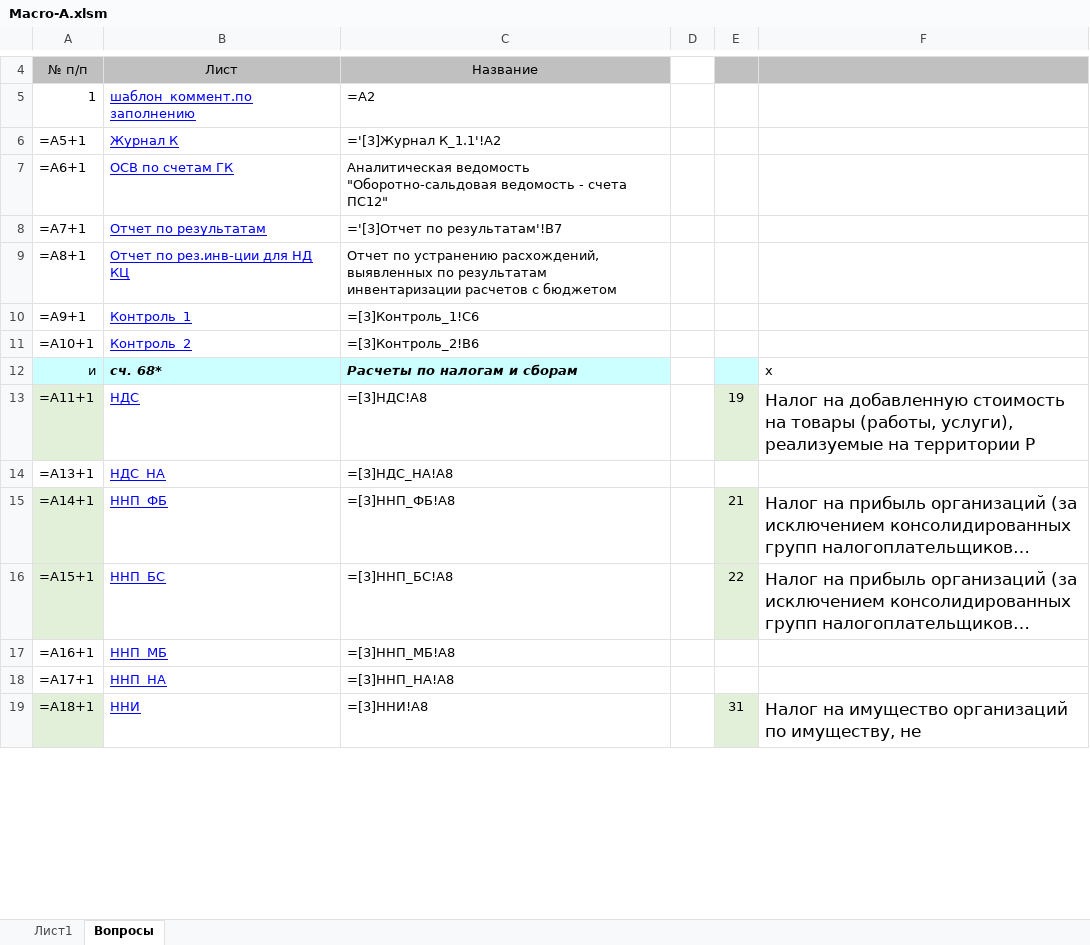
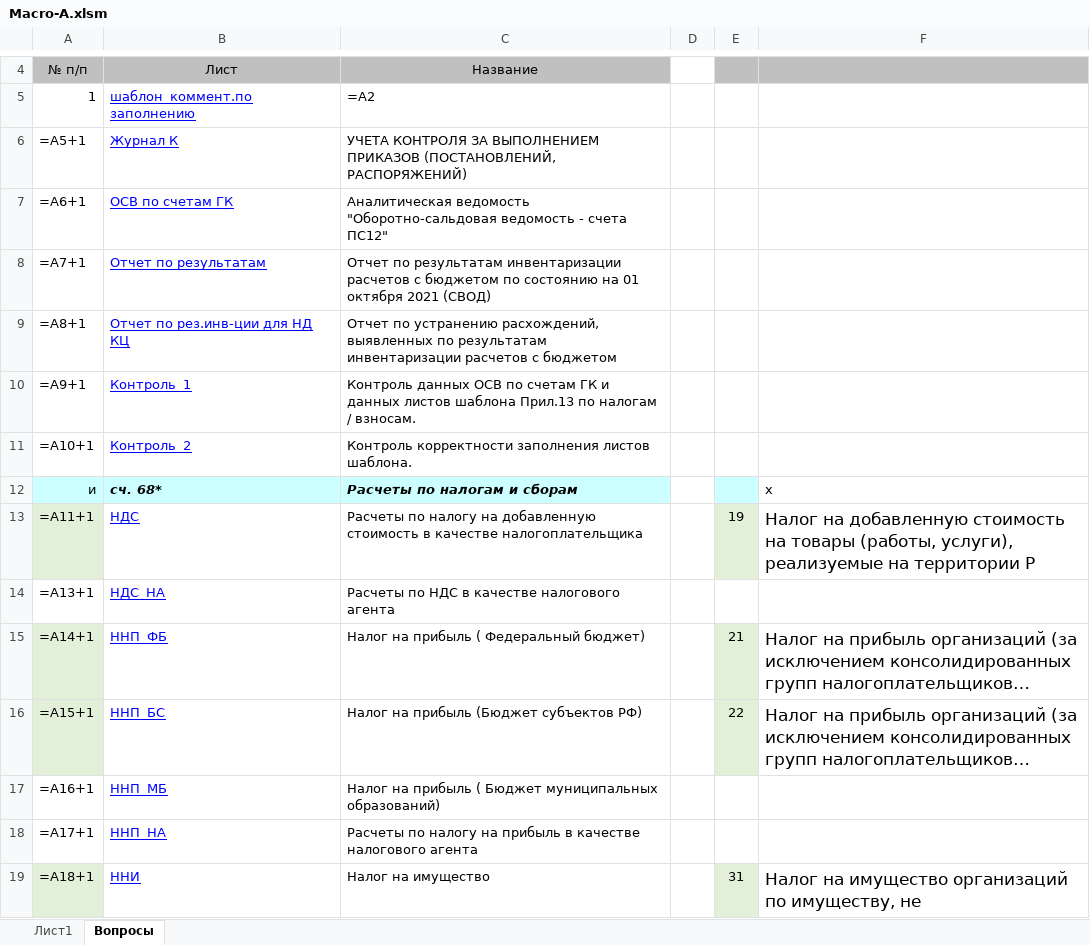
Before and after one commit to arfweb/macro-A, an Excel workbook: Macro-A.xlsm, sheet Вопросы, drawn as a sheet; only a part is shown, gaps mark what is left out; long unchanged cells end in …; values as stored, in another font and other column widths than the file's, no borders; formulas are shown in place of their values; the diff covers the shown part only; the diff names each change by its address in the sheet, - before the commit and + after, or states it on an @@ line.

Commit message:
Вносит большие изменения в логику переноса налога и пени
Надеюсь правильно.
	modified:   Macro-A.xlsm
	modified:   My-A.xlsm

```diff
--- a/Macro-A.xlsm (sheet Вопросы)
+++ b/Macro-A.xlsm (sheet Вопросы)
-C6: ='[3]Журнал К_1.1'!A2
+C6: УЧЕТА КОНТРОЛЯ ЗА ВЫПОЛНЕНИЕМ ПРИКАЗОВ (ПОСТАНОВЛЕНИЙ, РАСПОРЯЖЕНИЙ)
-C8: ='[3]Отчет по результатам'!B7
+C8: Отчет по результатам инвентаризации расчетов с бюджетом по состоянию на 01 октября 2021 (СВОД)
-C10: =[3]Контроль_1!C6
+C10: Контроль данных ОСВ по счетам ГК и данных листов шаблона Прил.13 по налогам / взносам.
-C11: =[3]Контроль_2!B6
+C11: Контроль корректности заполнения листов шаблона.
-C13: =[3]НДС!A8
+C13: Расчеты по налогу на добавленную стоимость в качестве налогоплательщика
-C14: =[3]НДС_НА!A8
+C14: Расчеты по НДС в качестве налогового агента
-C15: =[3]ННП_ФБ!A8
+C15: Налог на прибыль ( Федеральный бюджет)
-C16: =[3]ННП_БС!A8
+C16: Налог на прибыль (Бюджет субъектов РФ)
-C17: =[3]ННП_МБ!A8
+C17: Налог на прибыль ( Бюджет муниципальных образований)
-C18: =[3]ННП_НА!A8
+C18: Расчеты по налогу на прибыль в качестве налогового агента
-C19: =[3]ННИ!A8
+C19: Налог на имущество
```
Also changed, not shown: 9 edited cells and cell formats elsewhere in this sheet, My-A.xlsm.
